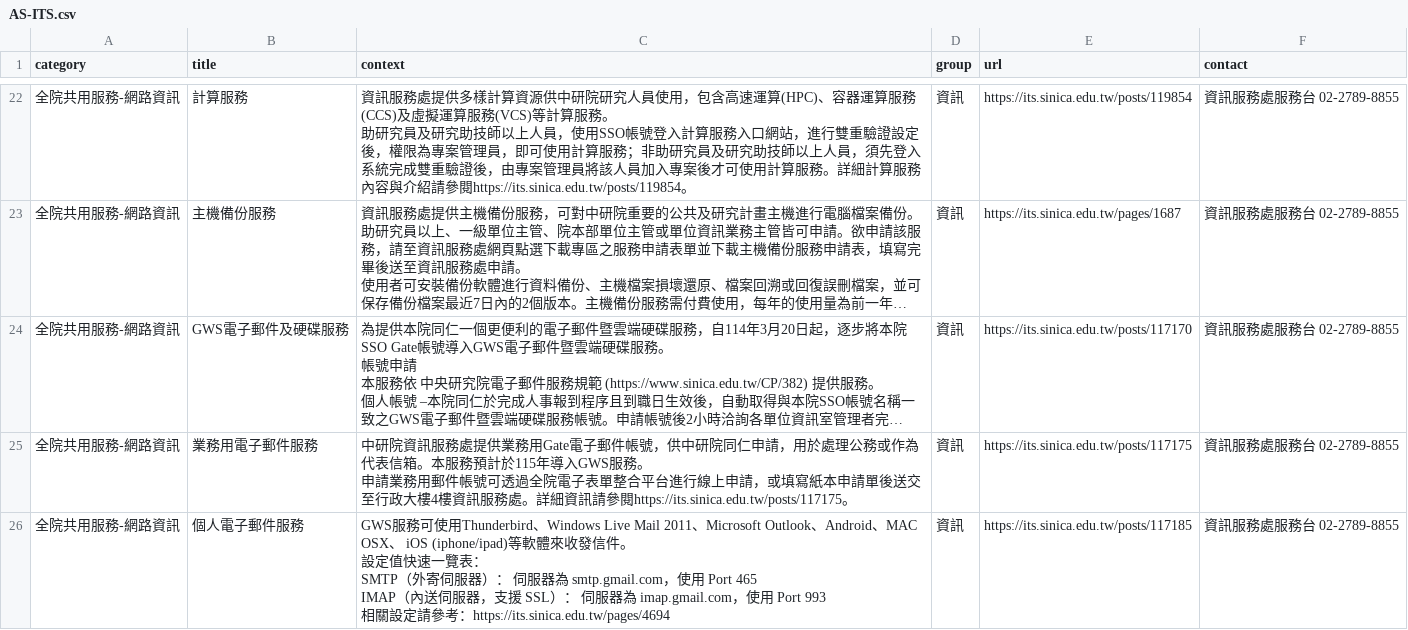
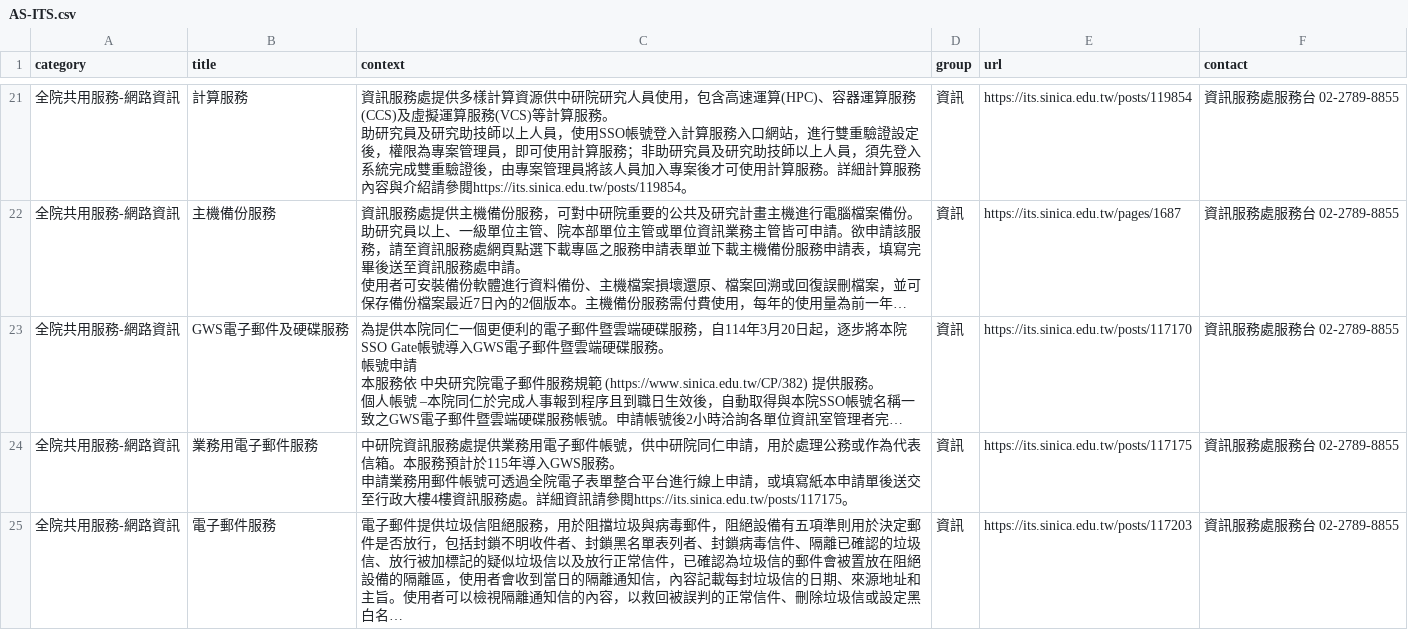
Before and after one commit to chungdaw/AS-FAQ-PREVIEW, a CSV file: source/AS-ITS.csv, drawn as a sheet; only a part is shown, gaps mark what is left out; the shorter side is filled out with more unchanged rows; long unchanged cells end in …; removed rows and columns are numbered as before the commit, all else as after; ↵ is a line break in a cell; the diff covers the shown part only; the diff names each change by its address in the sheet, - before the commit and + after, or states it on an @@ line.

```diff
--- a/source/AS-ITS.csv
+++ b/source/AS-ITS.csv
-C24 (context): …供業務用Gate電子郵件…
+C24 (context): …供業務用電子郵件…
-row 26: 全院共用服務-網路資訊 | 個人電子郵件服務 | GWS服務可使用Thunderbird、Windows Live Mail 2011、Microsoft Outlook、Android、MAC OSX、 iOS (iphone/ipad)等軟體來收發信件。 ↵ 設定值快速一覽表： ↵ SMTP（外寄伺服器）： 伺服器為 smtp.gmail.com，使用 Port 465 ↵ IMAP（內送伺服器，支援 SSL）： 伺服器為 imap.gmail.com，使用 Port 993 ↵ 相關設定請參考：https://its.sinica.edu.tw/pages/4694 | 資訊 | https://its.sinica.edu.tw/posts/117185 | 資訊服務處服務台 02-2789-8855
```
Also changed, not shown: 2 removed rows elsewhere in this file, 1 other file.
